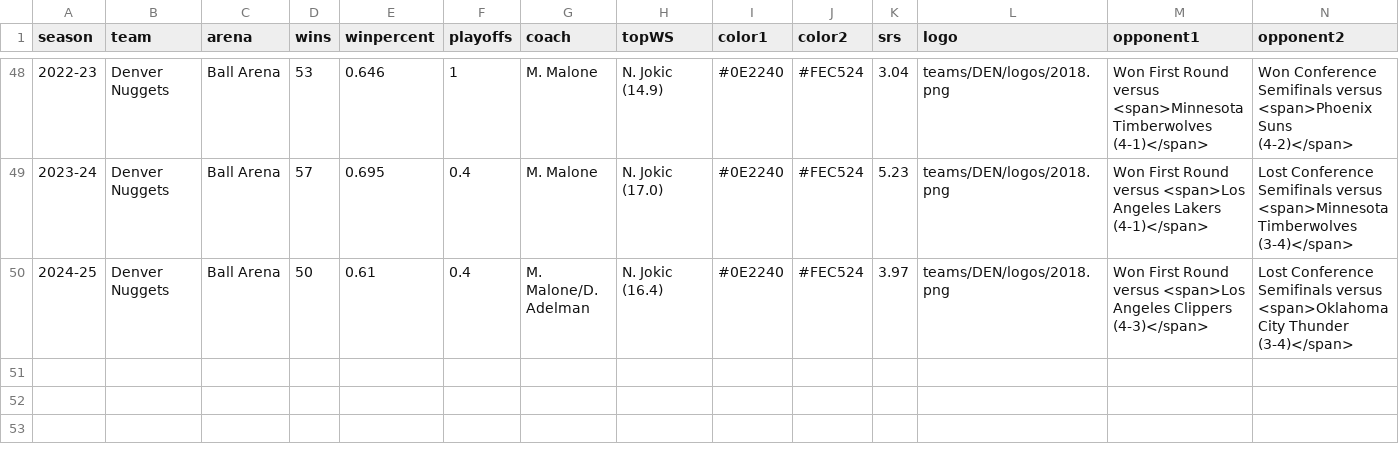
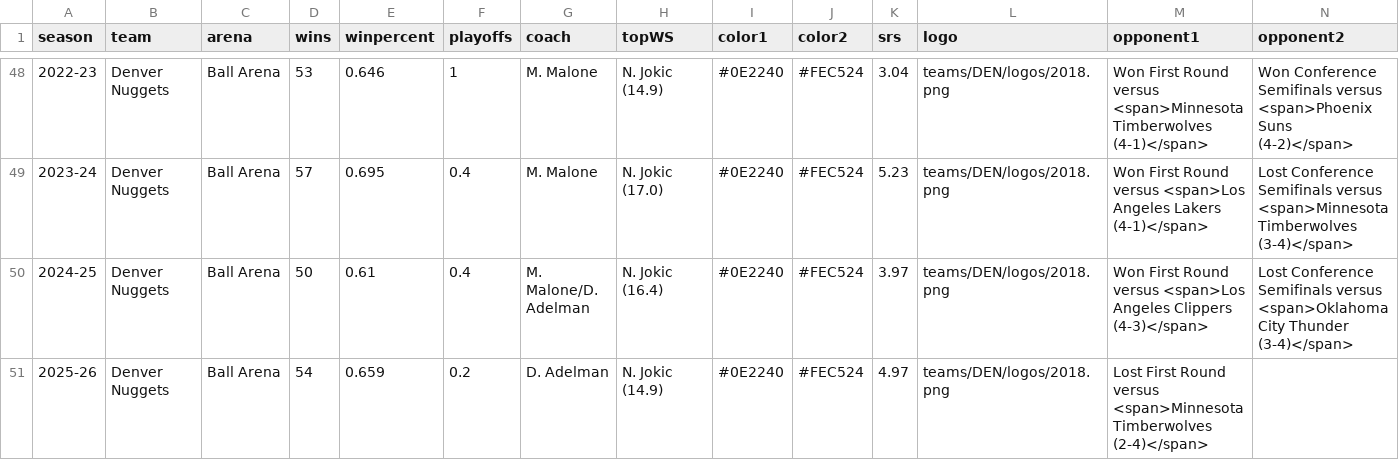
Before and after one commit to zacariias/nbahistory, a CSV file: teams/DEN/data.csv, drawn as a sheet; only a part is shown, gaps mark what is left out; rows hold the shown columns only; the diff names each change by its address in the sheet, - before the commit and + after, or states it on an @@ line.

Commit message:
2025-26 data

```diff
--- a/teams/DEN/data.csv
+++ b/teams/DEN/data.csv
+row 51: 2025-26 | Denver Nuggets | Ball Arena | 54 | 0.659 | 0.2 | D. Adelman | N. Jokic (14.9) | #0E2240 | #FEC524 | 4.97 | teams/DEN/logos/2018.png | Lost First Round versus <span>Minnesota Timberwolves (2-4)</span>
```
Also changed, not shown: teams/ATL/data.csv, teams/HOU/data.csv, 2 other files.
